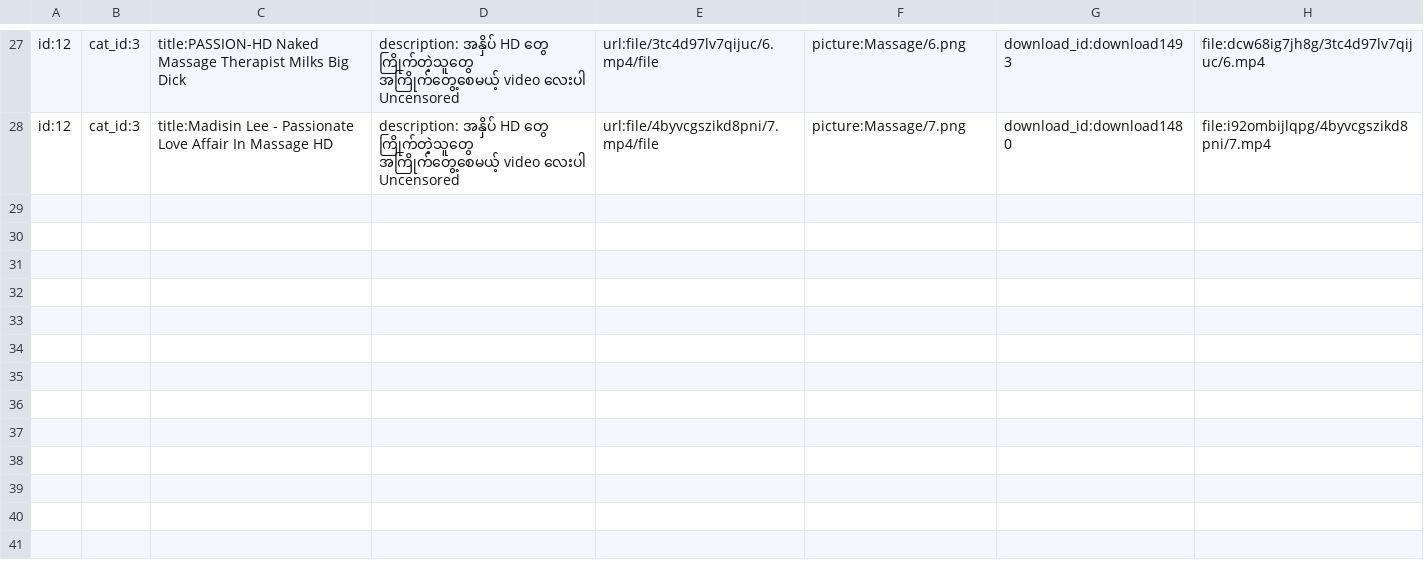
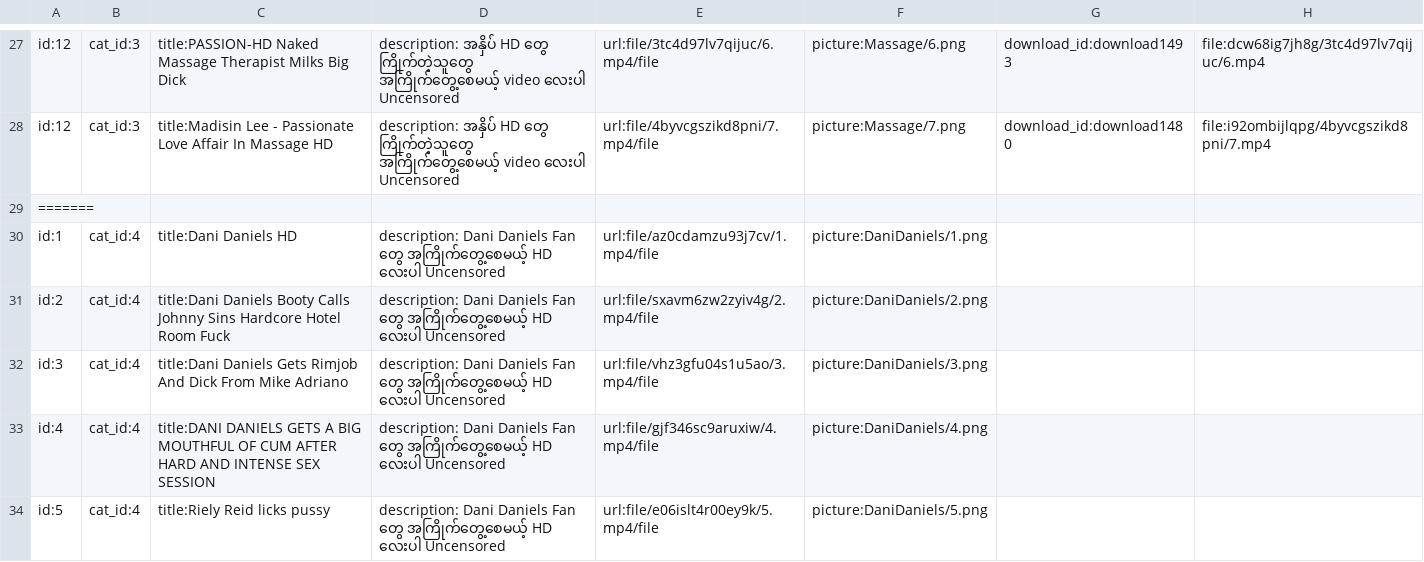
Before and after one commit to ghnaruto/movie_app, a CSV file: content.csv, drawn as a sheet; only a part is shown, gaps mark what is left out; the diff names each change by its address in the sheet, - before the commit and + after, or states it on an @@ line.

```diff
--- a/content.csv
+++ b/content.csv
+row 29: =======
+row 30: id:1 | cat_id:4 | title:Dani Daniels HD | description: Dani Daniels Fan တွေ အကြိုက်တွေ့စေမယ့် HD လေးပါ Uncensored | url:file/az0cdamzu93j7cv/1.mp4/file | picture:DaniDaniels/1.png
+row 31: id:2 | cat_id:4 | title:Dani Daniels Booty Calls Johnny Sins Hardcore Hotel Room Fuck | description: Dani Daniels Fan တွေ အကြိုက်တွေ့စေမယ့် HD လေးပါ Uncensored | url:file/sxavm6zw2zyiv4g/2.mp4/file | picture:DaniDaniels/2.png
+row 32: id:3 | cat_id:4 | title:Dani Daniels Gets Rimjob And Dick From Mike Adriano | description: Dani Daniels Fan တွေ အကြိုက်တွေ့စေမယ့် HD လေးပါ Uncensored | url:file/vhz3gfu04s1u5ao/3.mp4/file | picture:DaniDaniels/3.png
+row 33: id:4 | cat_id:4 | title:DANI DANIELS GETS A BIG MOUTHFUL OF CUM AFTER HARD AND INTENSE SEX SESSION | description: Dani Daniels Fan တွေ အကြိုက်တွေ့စေမယ့် HD လေးပါ Uncensored | url:file/gjf346sc9aruxiw/4.mp4/file | picture:DaniDaniels/4.png
+row 34: id:5 | cat_id:4 | title:Riely Reid licks pussy | description: Dani Daniels Fan တွေ အကြိုက်တွေ့စေမယ့် HD လေးပါ Uncensored | url:file/e06islt4r00ey9k/5.mp4/file | picture:DaniDaniels/5.png
```
Also changed, not shown: 28 other files.
